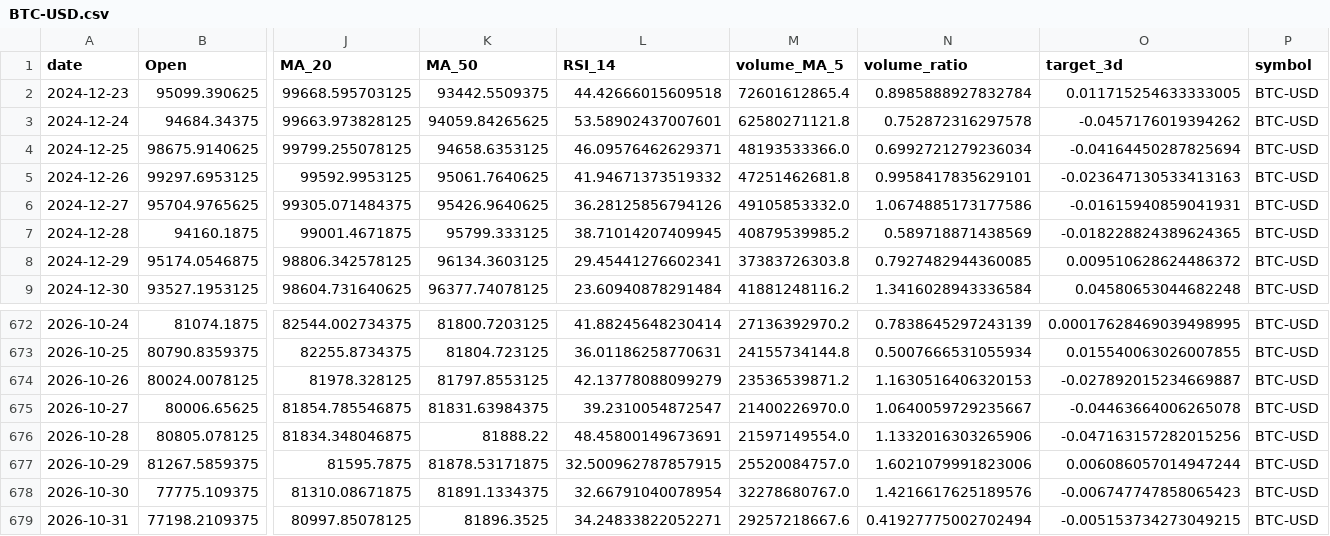
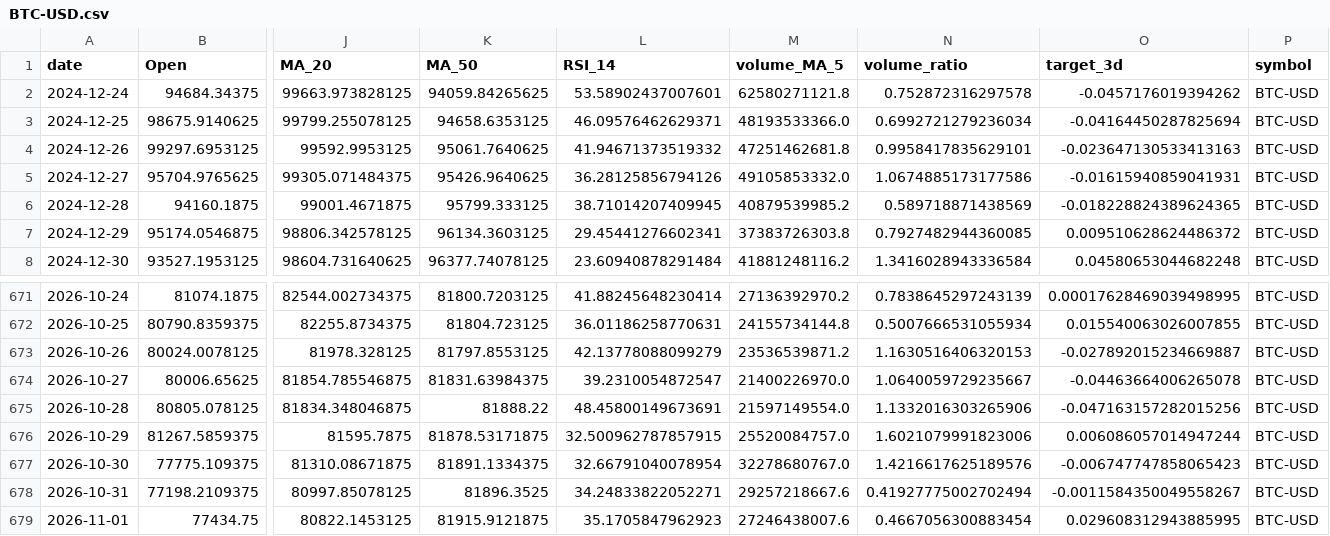
Before and after one commit to Gasthorn/Projet4A_PredictionsBoursieres, a CSV file: data/BTC-USD.csv, drawn as a sheet; only a part is shown, gaps mark what is left out; removed rows and columns are numbered as before the commit, all else as after; rows hold the shown columns only; the diff names each change by its address in the sheet, - before the commit and + after, or states it on an @@ line.

```diff
--- a/data/BTC-USD.csv
+++ b/data/BTC-USD.csv
-row 2: 2024-12-23 | 95099.390625 | 99668.595703125 | 93442.5509375 | 44.42666015609518 | 72601612865.4 | 0.8985888927832784 | 0.011715254633333005 | BTC-USD
-O678 (target_3d): -0.005153734273049215
+O678 (target_3d): -0.0011584350049558267
+row 679: 2026-11-01 | 77434.75 | 80822.1453125 | 81915.9121875 | 35.1705847962923 | 27246438007.6 | 0.4667056300883454 | 0.029608312943885995 | BTC-USD
```
Also changed, not shown: data/ALL_ACTIONS.csv, data/GOOGL.csv, 6 other files.
